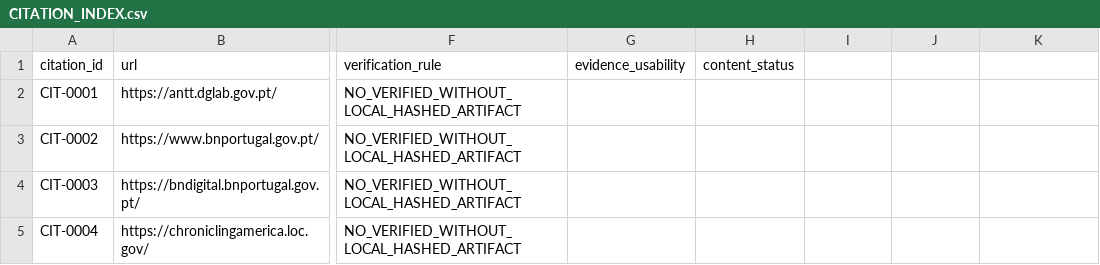
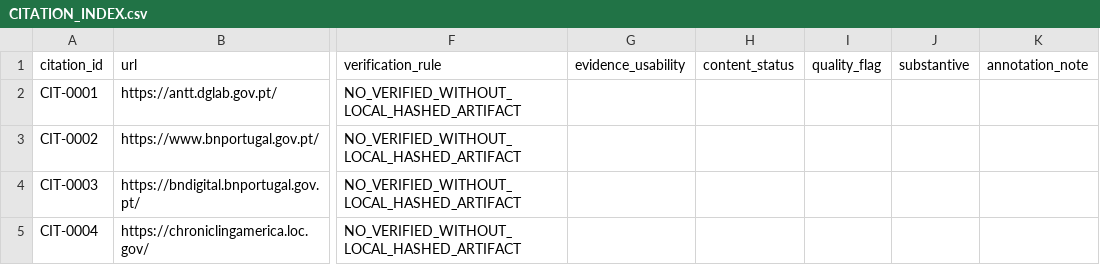
Before and after one commit to GlobalRestitutionAlliance/african-american-pt-reparations-master-litigation, a CSV file: 03_Evidentiary_Exhibits/CITATION_INDEX.csv, drawn as a sheet; only a part is shown, gaps mark what is left out; the diff names each change by its address in the sheet, - before the commit and + after, or states it on an @@ line.

```diff
--- a/03_Evidentiary_Exhibits/CITATION_INDEX.csv
+++ b/03_Evidentiary_Exhibits/CITATION_INDEX.csv
-I1: (empty)
+I1: quality_flag
-J1: (empty)
+J1: substantive
-K1: (empty)
+K1: annotation_note
```
Also changed, not shown: 1 other file.
